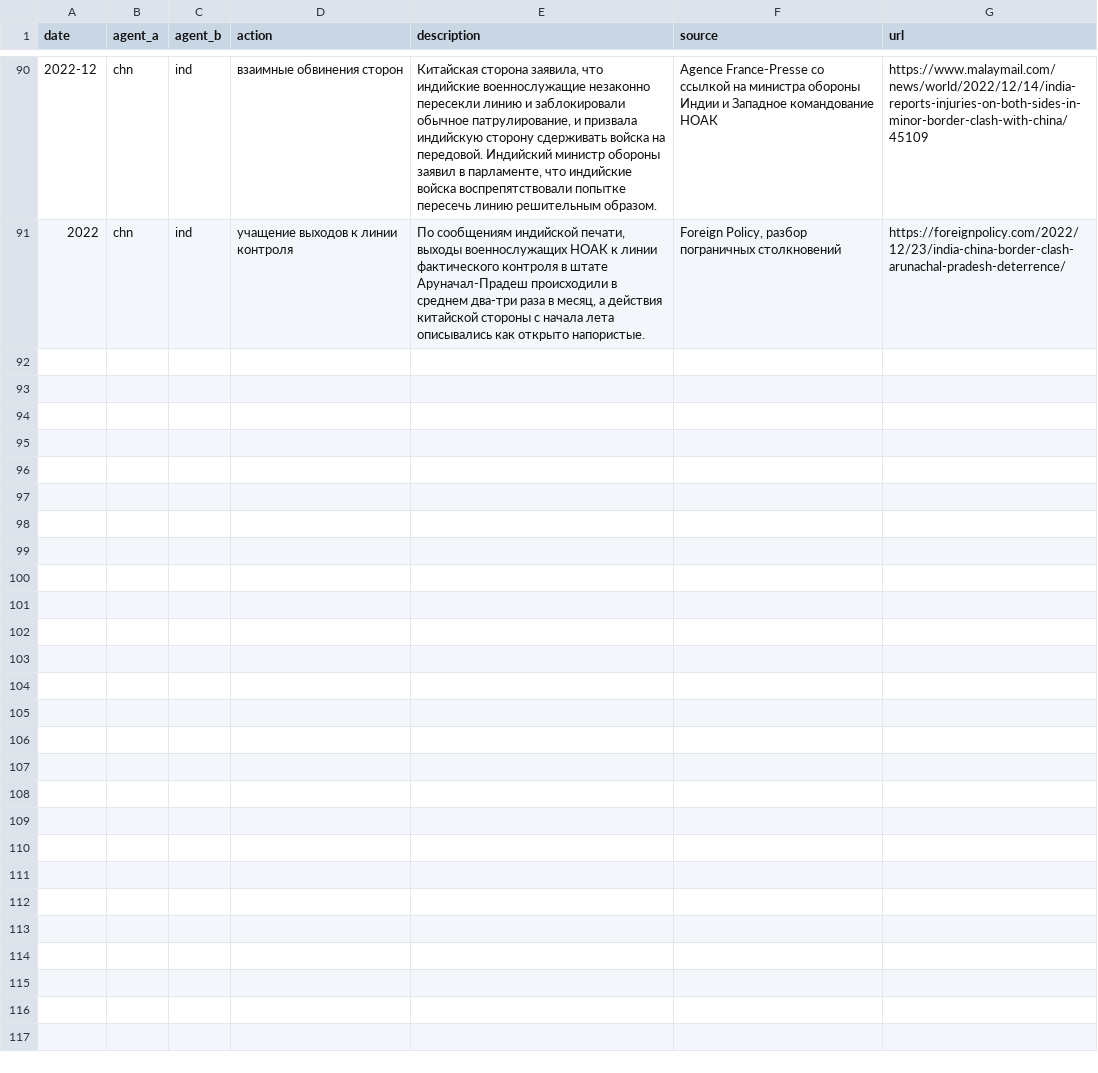
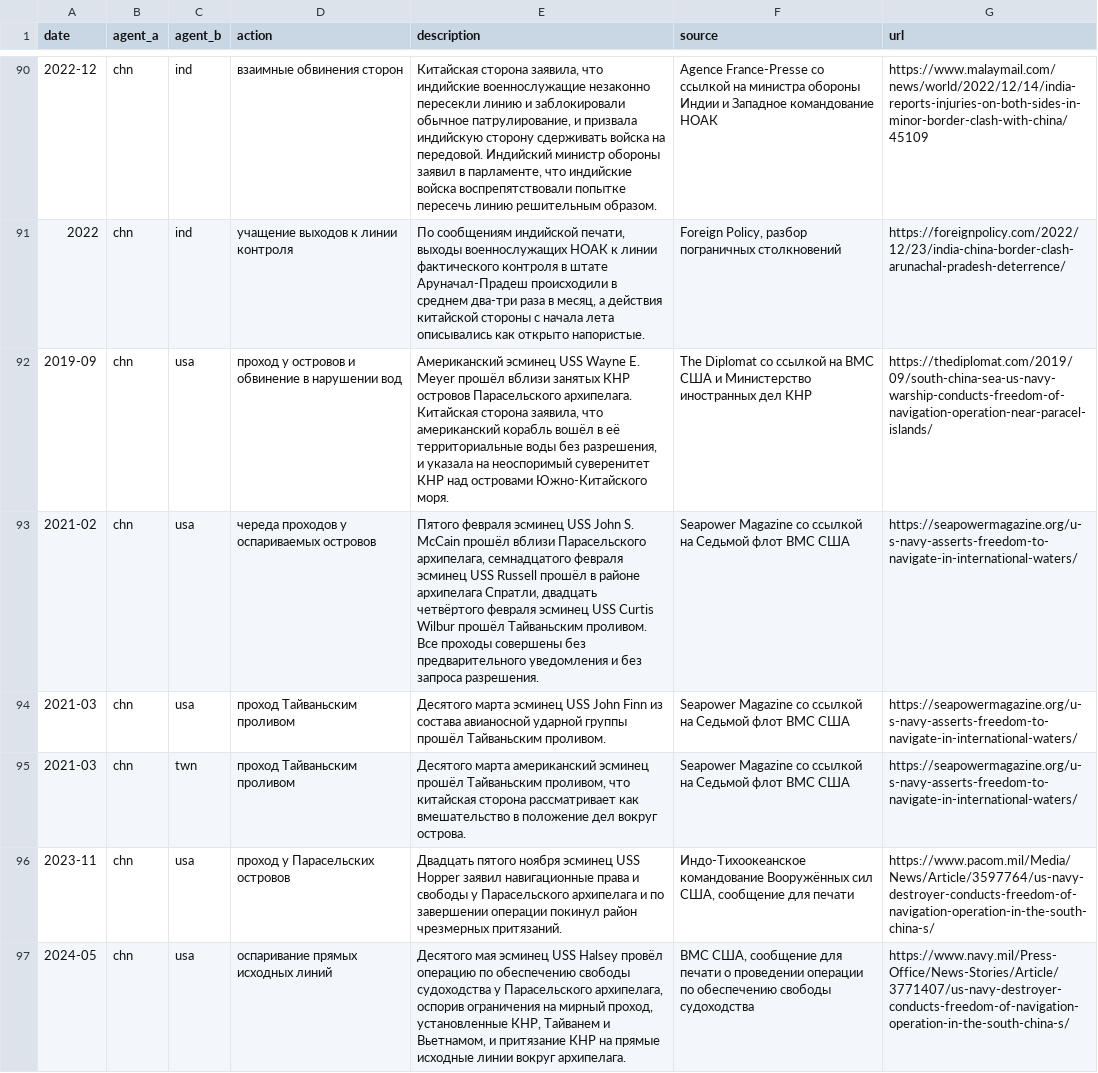
Before and after one commit to vtscaletta/fmam-indo-pacific, a CSV file: data/events.csv, drawn as a sheet; only a part is shown, gaps mark what is left out.

Commit message:
Add new event entries to events.csv

```diff
--- a/data/events.csv
+++ b/data/events.csv
@@ -91 +91,7 @@ date,agent_a,agent_b,action,description,source,url
 2022,chn,ind,учащение выходов к линии контроля,"По сообщениям индийской печати, выходы военнослужащих НОАК к линии фактического контроля в штате Аруначал-Прадеш происходили в среднем два-три раза в месяц, а действия китайской стороны с начала лета описывались как открыто напористые.","Foreign Policy, разбор пограничных столкновений",https://foreignpolicy.com/2022/12/23/india-china-border-clash-arunachal-pradesh-deterrence/
+2019-09,chn,usa,проход у островов и обвинение в нарушении вод,"Американский эсминец USS Wayne E. Meyer прошёл вблизи занятых КНР островов Парасельского архипелага. Китайская сторона заявила, что американский корабль вошёл в её территориальные воды без разрешения, и указала на неоспоримый суверенитет КНР над островами Южно-Китайского моря.",The Diplomat со ссылкой на ВМС США и Министерство иностранных дел КНР,https://thediplomat.com/2019/09/south-china-sea-us-navy-warship-conducts-freedom-of-navigation-operation-near-paracel-islands/
+2021-02,chn,usa,череда проходов у оспариваемых островов,"Пятого февраля эсминец USS John S. McCain прошёл вблизи Парасельского архипелага, семнадцатого февраля эсминец USS Russell прошёл в районе архипелага Спратли, двадцать четвёртого февраля эсминец USS Curtis Wilbur прошёл Тайваньским проливом. Все проходы совершены без предварительного уведомления и без запроса разрешения.",Seapower Magazine со ссылкой на Седьмой флот ВМС США,https://seapowermagazine.org/u-s-navy-asserts-freedom-to-navigate-in-international-waters/
+2021-03,chn,usa,проход Тайваньским проливом,Десятого марта эсминец USS John Finn из состава авианосной ударной группы прошёл Тайваньским проливом.,Seapower Magazine со ссылкой на Седьмой флот ВМС США,https://seapowermagazine.org/u-s-navy-asserts-freedom-to-navigate-in-international-waters/
+2021-03,chn,twn,проход Тайваньским проливом,"Десятого марта американский эсминец прошёл Тайваньским проливом, что китайская сторона рассматривает как вмешательство в положение дел вокруг острова.",Seapower Magazine со ссылкой на Седьмой флот ВМС США,https://seapowermagazine.org/u-s-navy-asserts-freedom-to-navigate-in-international-waters/
+2023-11,chn,usa,проход у Парасельских островов,Двадцать пятого ноября эсминец USS Hopper заявил навигационные права и свободы у Парасельского архипелага и по завершении операции покинул район чрезмерных притязаний.,"Индо-Тихоокеанское командование Вооружённых сил США, сообщение для печати",https://www.pacom.mil/Media/News/Article/3597764/us-navy-destroyer-conducts-freedom-of-navigation-operation-in-the-south-china-s/
+2024-05,chn,usa,оспаривание прямых исходных линий,"Десятого мая эсминец USS Halsey провёл операцию по обеспечению свободы судоходства у Парасельского архипелага, оспорив ограничения на мирный проход, установленные КНР, Тайванем и Вьетнамом, и притязание КНР на прямые исходные линии вокруг архипелага.","ВМС США, сообщение для печати о проведении операции по обеспечению свободы судоходства",https://www.navy.mil/Press-Office/News-Stories/Article/3771407/us-navy-destroyer-conducts-freedom-of-navigation-operation-in-the-south-china-s/
```
